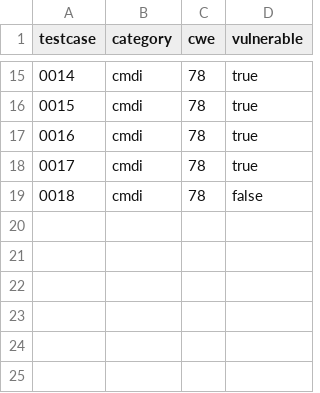
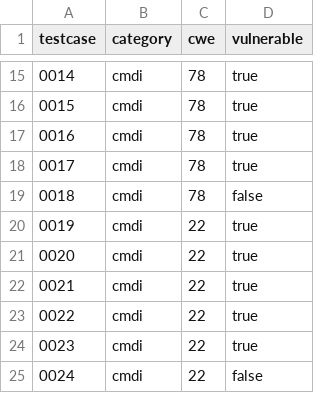
Before and after one commit to fluidattacks/vulnerable_js_app, a CSV file: expected_results.csv, drawn as a sheet; only a part is shown, gaps mark what is left out; the diff names each change by its address in the sheet, - before the commit and + after, or states it on an @@ line.

```diff
--- a/expected_results.csv
+++ b/expected_results.csv
+row 20: 0019 | cmdi | 22 | true
+row 21: 0020 | cmdi | 22 | true
+row 22: 0021 | cmdi | 22 | true
+row 23: 0022 | cmdi | 22 | true
+row 24: 0023 | cmdi | 22 | true
+row 25: 0024 | cmdi | 22 | false
```
Also changed, not shown: 18 other files.
